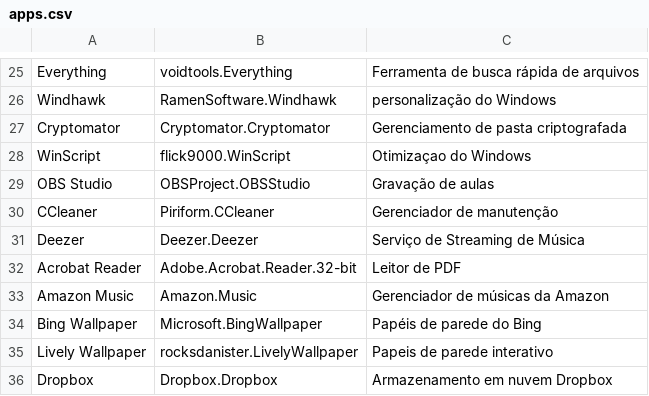
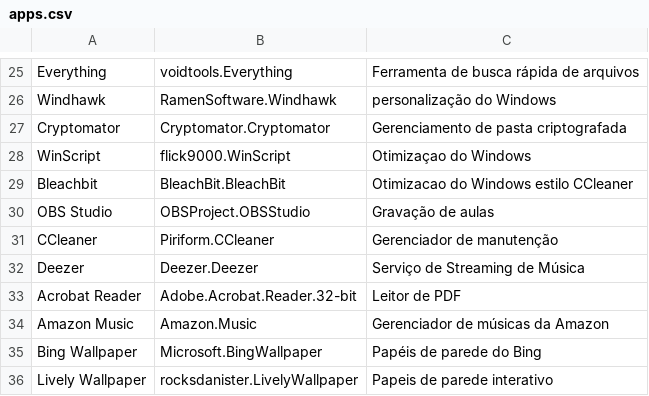
Before and after one commit to viciolivre/meu-windows, a CSV file: apps.csv, drawn as a sheet; only a part is shown, gaps mark what is left out; the shorter side is filled out with more unchanged rows; the diff names each change by its address in the sheet, - before the commit and + after, or states it on an @@ line.

Commit message:
Update apps.csv to include additional applications

```diff
--- a/apps.csv
+++ b/apps.csv
+row 29: Bleachbit | BleachBit.BleachBit | Otimizacao do Windows estilo CCleaner
```
